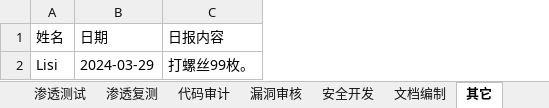
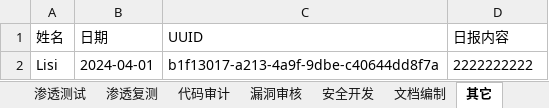
Before and after one commit to mysticbinary/WorkDaily, an Excel workbook: ribao.xlsx, sheet 其它, drawn as a sheet; values as stored, in another font and other column widths than the file's, no borders; addresses are those after the commit; the diff names each change by its address in the sheet, - before the commit and + after, or states it on an @@ line.

Commit message:
add uuid,fix delete function.

```diff
--- a/ribao.xlsx (sheet 其它)
+++ b/ribao.xlsx (sheet 其它)
+column C (UUID), row 2: b1f13017-a213-4a9f-9dbe-c40644dd8f7a
-B2 (日期): 2024-03-29
+B2 (日期): 2024-04-01
-D2 (日报内容): 打螺丝99枚。
+D2 (日报内容): 2222222222
```
Also changed, not shown: sheet 代码审计, sheet 文档编制, sheet 渗透测试, sheet 漏洞审核, sheet 安全开发, sheet 渗透复测, 3 other files.
